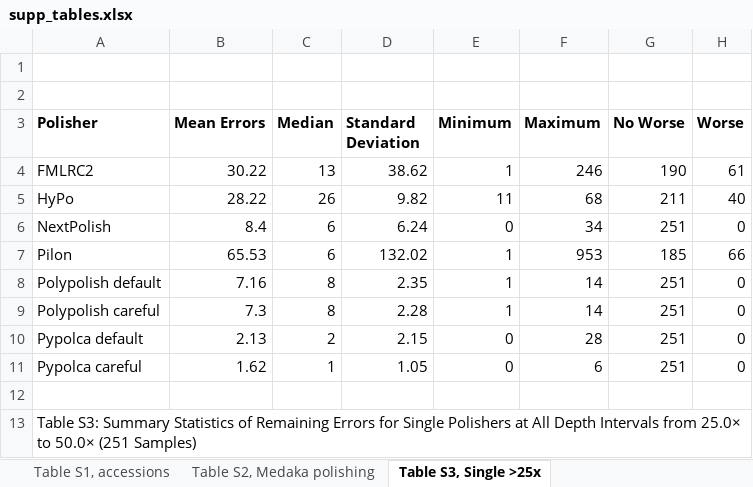
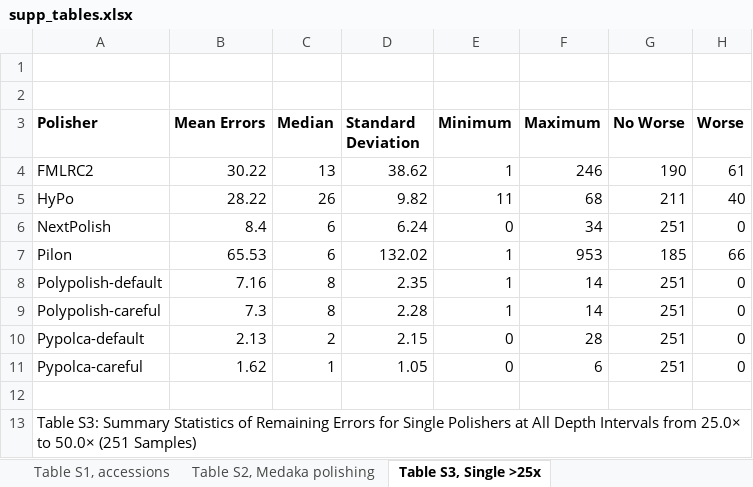
Before and after one commit to gbouras13/depth_vs_polishing_analysis, an Excel workbook: supp_tables.xlsx, sheet Table S3, Single >25x, drawn as a sheet; values as stored, in another font and other column widths than the file's, no borders; the diff names each change by its address in the sheet, - before the commit and + after, or states it on an @@ line.

Commit message:
update supp tables

```diff
--- a/supp_tables.xlsx (sheet Table S3, Single >25x)
+++ b/supp_tables.xlsx (sheet Table S3, Single >25x)
-A8 (Polisher): Polypolish default
+A8 (Polisher): Polypolish-default
-A9 (Polisher): Polypolish careful
+A9 (Polisher): Polypolish-careful
-A10 (Polisher): Pypolca default
+A10 (Polisher): Pypolca-default
-A11 (Polisher): Pypolca careful
+A11 (Polisher): Pypolca-careful
```
Also changed, not shown: sheet Table S4, Combination >25x.
